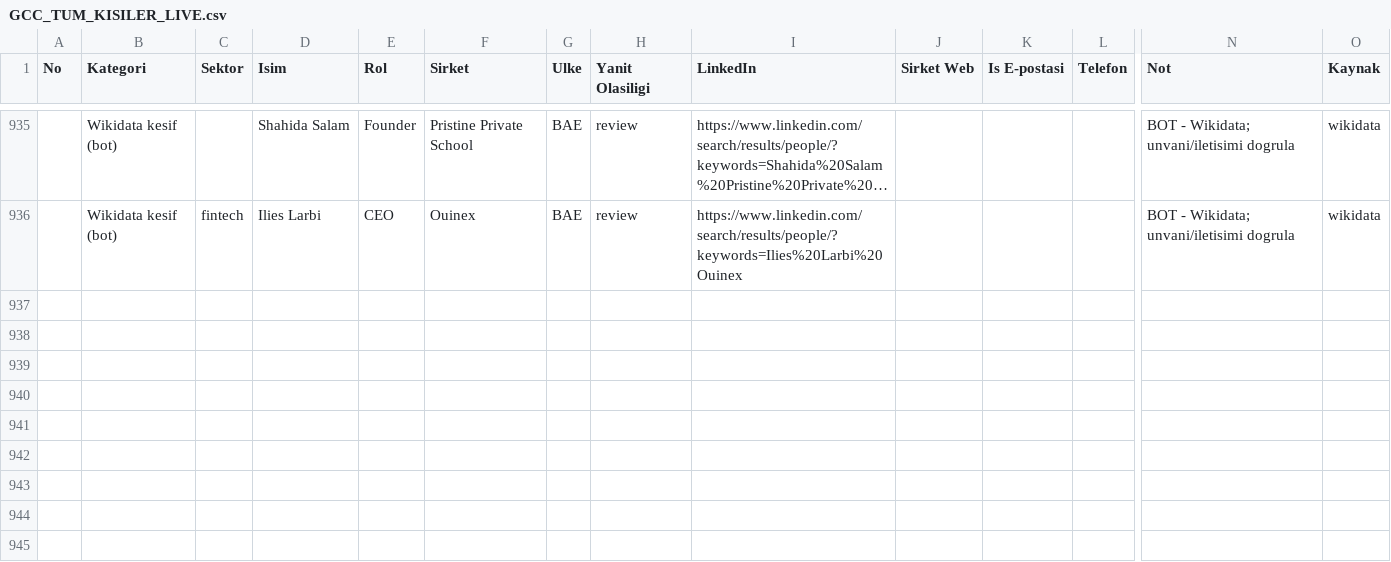
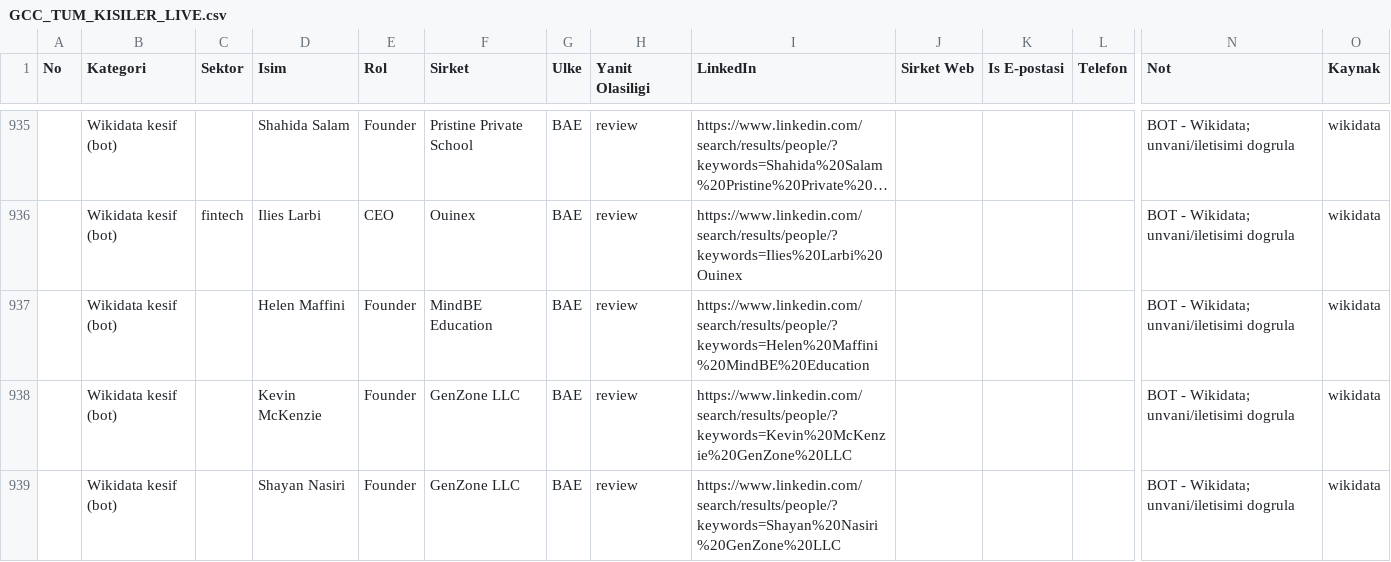
Before and after one commit to eslemsali99-eng/GCC-Lead-Finder-CRM-System, a CSV file: GCC_TUM_KISILER_LIVE.csv, drawn as a sheet; only a part is shown, gaps mark what is left out; long unchanged cells end in …; rows hold the shown columns only; the diff names each change by its address in the sheet, - before the commit and + after, or states it on an @@ line.

```diff
--- a/GCC_TUM_KISILER_LIVE.csv
+++ b/GCC_TUM_KISILER_LIVE.csv
+row 937:  | Wikidata kesif (bot) |  | Helen Maffini | Founder | MindBE Education | BAE | review | https://www.linkedin.com/search/results/people/?keywords=Helen%20Maffini%20MindBE%20Education |  |  |  | BOT - Wikidata; unvani/iletisimi dogrula | wikidata
+row 938:  | Wikidata kesif (bot) |  | Kevin McKenzie | Founder | GenZone LLC | BAE | review | https://www.linkedin.com/search/results/people/?keywords=Kevin%20McKenzie%20GenZone%20LLC |  |  |  | BOT - Wikidata; unvani/iletisimi dogrula | wikidata
+row 939:  | Wikidata kesif (bot) |  | Shayan Nasiri | Founder | GenZone LLC | BAE | review | https://www.linkedin.com/search/results/people/?keywords=Shayan%20Nasiri%20GenZone%20LLC |  |  |  | BOT - Wikidata; unvani/iletisimi dogrula | wikidata
```
Also changed, not shown: 2 other files.
